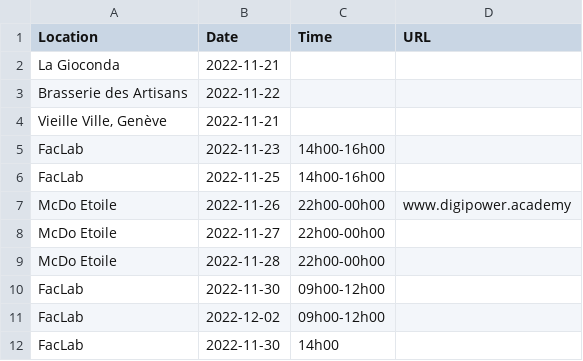
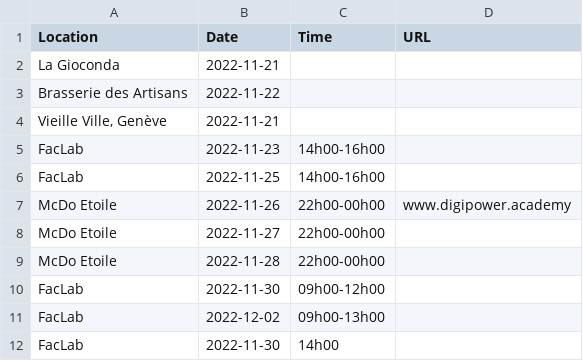
Before and after one commit to hestiaAI/fibery-public, a CSV file: permanences/uber-driver-permanences.csv, drawn as a sheet.

Commit message:
Update uber-driver-permanences.csv

```diff
--- a/permanences/uber-driver-permanences.csv
+++ b/permanences/uber-driver-permanences.csv
@@ -10,3 +10,3 @@ Location,Date,Time,URL
 "FacLab","2022-11-30","09h00-12h00",""
-"FacLab","2022-12-02","09h00-12h00",""
+"FacLab","2022-12-02","09h00-13h00",""
 "FacLab","2022-11-30","14h00 ",""
```
